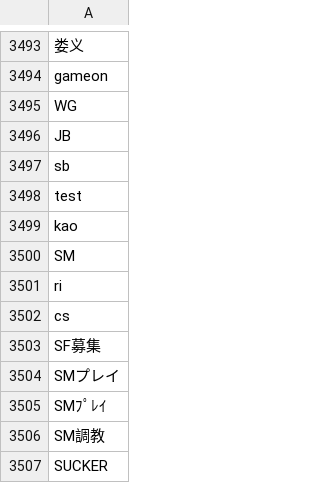
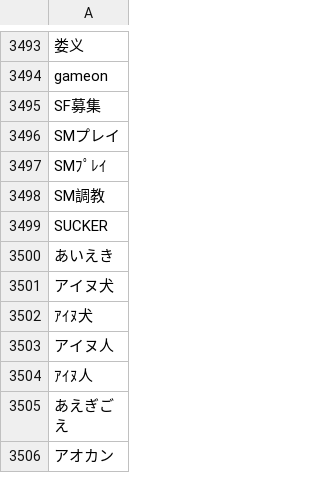
Before and after one commit to suikari/intro, a CSV file: common/bantext.csv, drawn as a sheet; only a part is shown, gaps mark what is left out; the shorter side is filled out with more unchanged rows.

Commit message:
231231

```diff
--- a/common/bantext.csv
+++ b/common/bantext.csv
@@ -3494,10 +3494,2 @@
 "gameon",
-"WG",
-"JB",
-"sb",
-"test",
-"kao",
-"SM",
-"ri",
-"cs",
 "SF募集",
```
